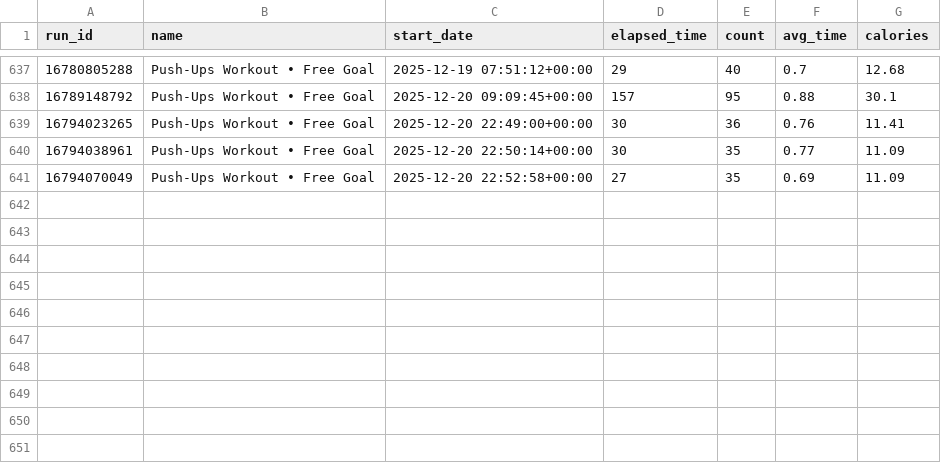
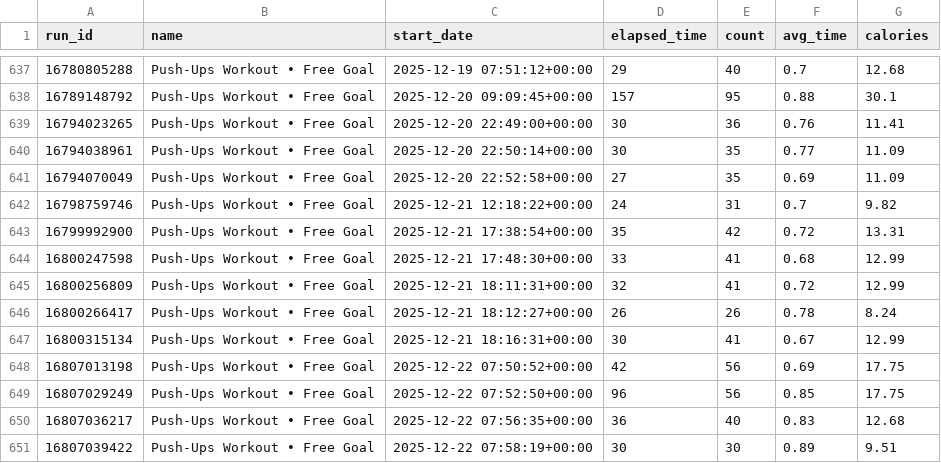
Before and after one commit to Andy963/pushup_page, a CSV file: pushup_data.csv, drawn as a sheet; only a part is shown, gaps mark what is left out; the diff names each change by its address in the sheet, - before the commit and + after, or states it on an @@ line.

Commit message:
Update SVG charts, data.db, and pushup_data.csv

```diff
--- a/pushup_data.csv
+++ b/pushup_data.csv
+row 642: 16798759746 | Push-Ups Workout • Free Goal | 2025-12-21 12:18:22+00:00 | 24 | 31 | 0.7 | 9.82
+row 643: 16799992900 | Push-Ups Workout • Free Goal | 2025-12-21 17:38:54+00:00 | 35 | 42 | 0.72 | 13.31
+row 644: 16800247598 | Push-Ups Workout • Free Goal | 2025-12-21 17:48:30+00:00 | 33 | 41 | 0.68 | 12.99
+row 645: 16800256809 | Push-Ups Workout • Free Goal | 2025-12-21 18:11:31+00:00 | 32 | 41 | 0.72 | 12.99
+row 646: 16800266417 | Push-Ups Workout • Free Goal | 2025-12-21 18:12:27+00:00 | 26 | 26 | 0.78 | 8.24
+row 647: 16800315134 | Push-Ups Workout • Free Goal | 2025-12-21 18:16:31+00:00 | 30 | 41 | 0.67 | 12.99
+row 648: 16807013198 | Push-Ups Workout • Free Goal | 2025-12-22 07:50:52+00:00 | 42 | 56 | 0.69 | 17.75
+row 649: 16807029249 | Push-Ups Workout • Free Goal | 2025-12-22 07:52:50+00:00 | 96 | 56 | 0.85 | 17.75
+row 650: 16807036217 | Push-Ups Workout • Free Goal | 2025-12-22 07:56:35+00:00 | 36 | 40 | 0.83 | 12.68
+row 651: 16807039422 | Push-Ups Workout • Free Goal | 2025-12-22 07:58:19+00:00 | 30 | 30 | 0.89 | 9.51
```
Also changed, not shown: 5 other files.
